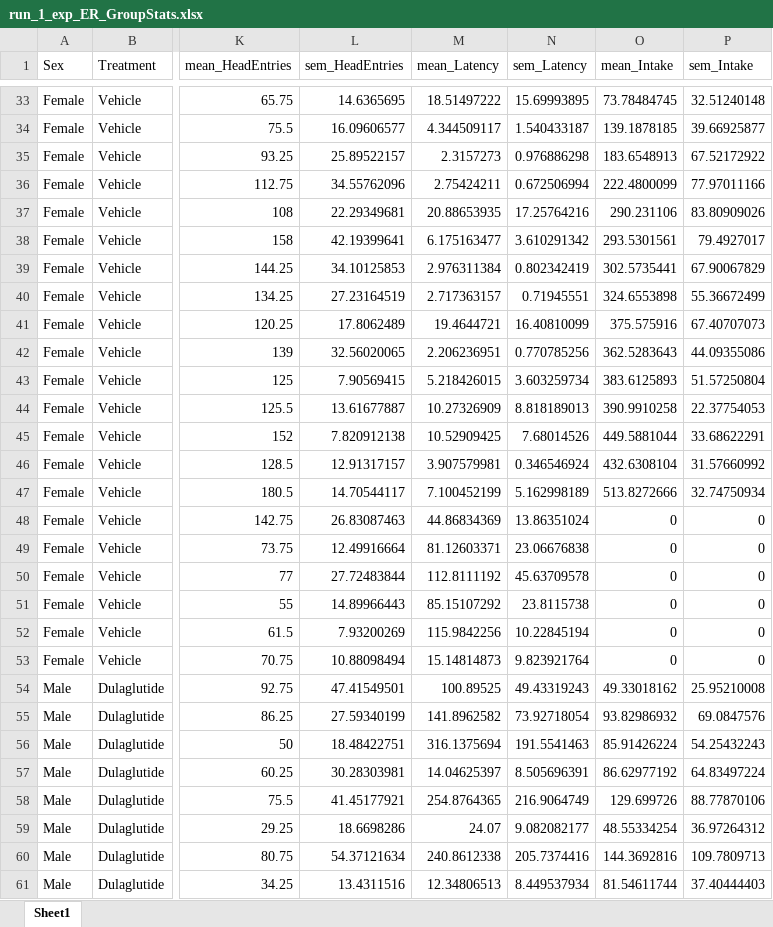
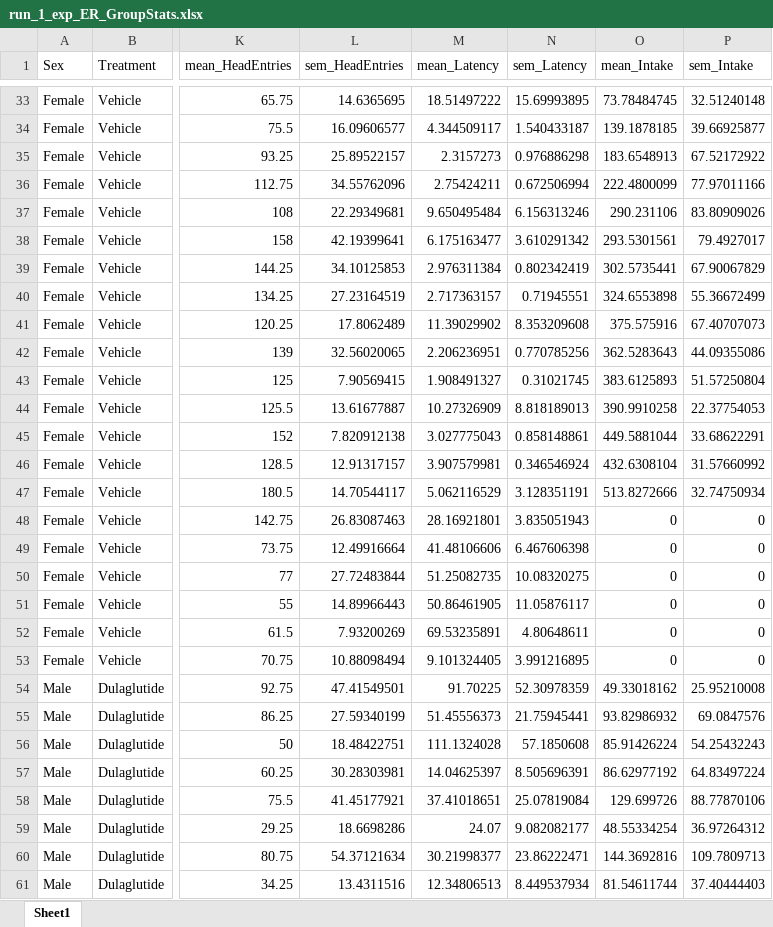
Before and after one commit to schleuf/CoffeyBehavior_Rat_Dulaglutide, an Excel workbook: Outputs/Exp_ER_Run_1_exclusions/Behavior Tables/run_1_exp_ER_GroupStats.xlsx, sheet Sheet1, drawn as a sheet; only a part is shown, gaps mark what is left out; values as stored, in another font and other column widths than the file's, no borders; the diff covers the shown part only; the diff names each change by its address in the sheet, - before the commit and + after, or states it on an @@ line.

```diff
--- a/Outputs/Exp_ER_Run_1_exclusions/Behavior Tables/run_1_exp_ER_GroupStats.xlsx (sheet Sheet1)
+++ b/Outputs/Exp_ER_Run_1_exclusions/Behavior Tables/run_1_exp_ER_GroupStats.xlsx (sheet Sheet1)
-M37 (mean_Latency): 20.88653935
+M37 (mean_Latency): 9.650495484
-N37 (sem_Latency): 17.25764216
+N37 (sem_Latency): 6.156313246
-M41 (mean_Latency): 19.4644721
+M41 (mean_Latency): 11.39029902
-N41 (sem_Latency): 16.40810099
+N41 (sem_Latency): 8.353209608
-M43 (mean_Latency): 5.218426015
+M43 (mean_Latency): 1.908491327
-N43 (sem_Latency): 3.603259734
+N43 (sem_Latency): 0.31021745
-M45 (mean_Latency): 10.52909425
+M45 (mean_Latency): 3.027775043
-N45 (sem_Latency): 7.68014526
+N45 (sem_Latency): 0.858148861
-M47 (mean_Latency): 7.100452199
+M47 (mean_Latency): 5.062116529
-N47 (sem_Latency): 5.162998189
+N47 (sem_Latency): 3.128351191
-M48 (mean_Latency): 44.86834369
+M48 (mean_Latency): 28.16921801
-N48 (sem_Latency): 13.86351024
+N48 (sem_Latency): 3.835051943
-M49 (mean_Latency): 81.12603371
+M49 (mean_Latency): 41.48106606
-N49 (sem_Latency): 23.06676838
+N49 (sem_Latency): 6.467606398
-M50 (mean_Latency): 112.8111192
+M50 (mean_Latency): 51.25082735
-N50 (sem_Latency): 45.63709578
+N50 (sem_Latency): 10.08320275
-M51 (mean_Latency): 85.15107292
+M51 (mean_Latency): 50.86461905
-N51 (sem_Latency): 23.8115738
+N51 (sem_Latency): 11.05876117
-M52 (mean_Latency): 115.9842256
+M52 (mean_Latency): 69.53235891
-N52 (sem_Latency): 10.22845194
+N52 (sem_Latency): 4.80648611
-M53 (mean_Latency): 15.14814873
+M53 (mean_Latency): 9.101324405
-N53 (sem_Latency): 9.823921764
+N53 (sem_Latency): 3.991216895
-M54 (mean_Latency): 100.89525
+M54 (mean_Latency): 91.70225
-N54 (sem_Latency): 49.43319243
+N54 (sem_Latency): 52.30978359
-M55 (mean_Latency): 141.8962582
+M55 (mean_Latency): 51.45556373
-N55 (sem_Latency): 73.92718054
+N55 (sem_Latency): 21.75945441
-M56 (mean_Latency): 316.1375694
+M56 (mean_Latency): 111.1324028
-N56 (sem_Latency): 191.5541463
+N56 (sem_Latency): 57.1850608
-M58 (mean_Latency): 254.8764365
+M58 (mean_Latency): 37.41018651
-N58 (sem_Latency): 216.9064749
+N58 (sem_Latency): 25.07819084
-M60 (mean_Latency): 240.8612338
+M60 (mean_Latency): 30.21998377
-N60 (sem_Latency): 205.7374416
+N60 (sem_Latency): 23.86222471
```
Also changed, not shown: 76 edited cells elsewhere in this sheet, Coffey Dula Master Key.xlsx, Outputs/Exp_ER_Run_1_exclusions/Behavior Tables/run_1_exp_ER_inputData.xlsx, 47 other files.
